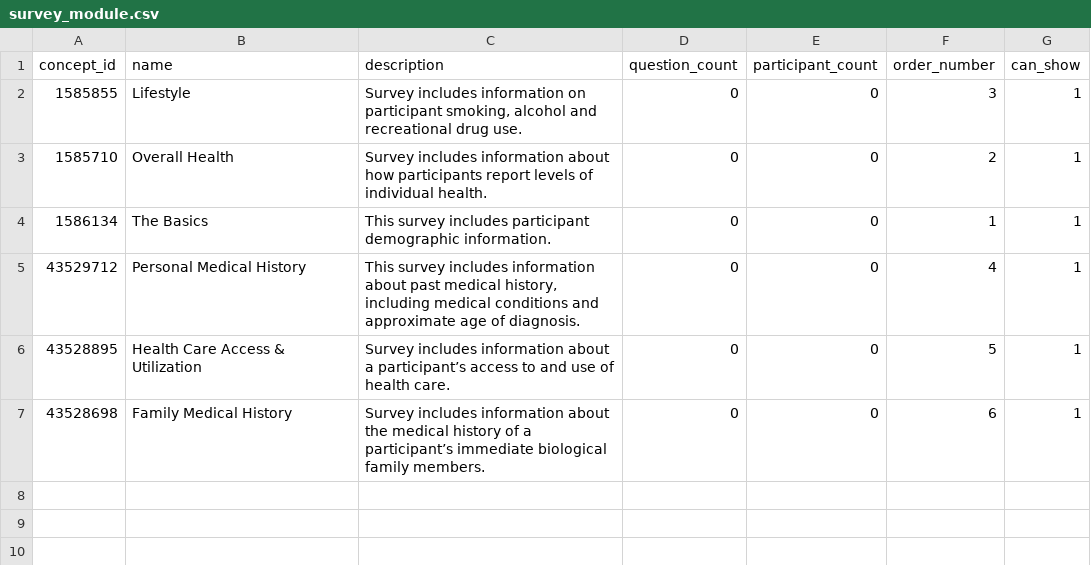
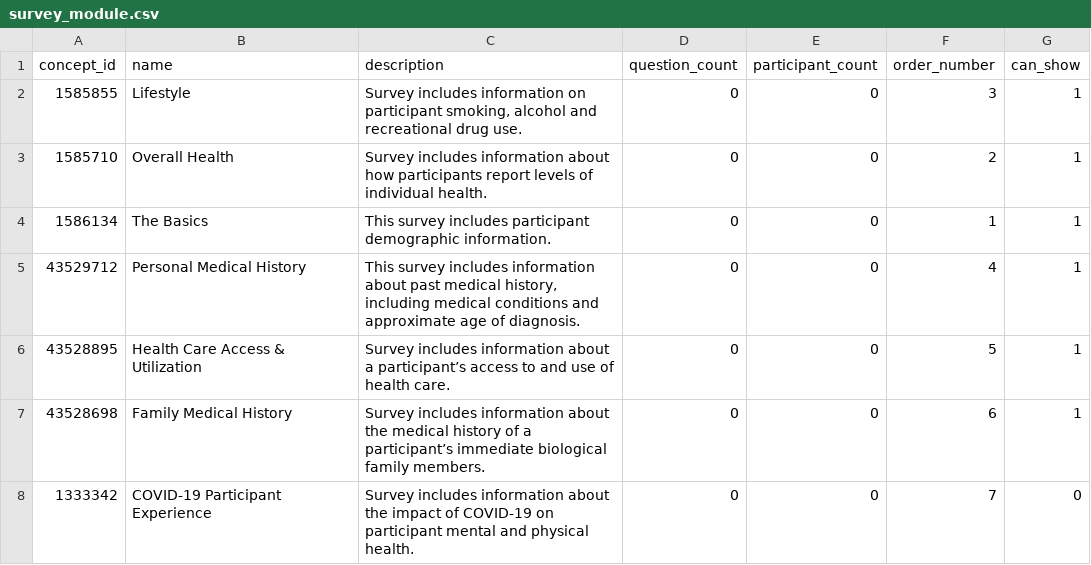
Before and after one commit to all-of-us/data-browser, a CSV file: public-api/db-cdr/generate-cdr/csv/survey_module.csv, drawn as a sheet.

```diff
--- a/public-api/db-cdr/generate-cdr/csv/survey_module.csv
+++ b/public-api/db-cdr/generate-cdr/csv/survey_module.csv
@@ -7 +7,2 @@
 43528698,"Family Medical History","Survey includes information about the medical history of a participant’s immediate biological family members.",0,0,6,1
+1333342,"COVID-19 Participant Experience","Survey includes information about the impact of COVID-19 on participant mental and physical health.",0,0,7,0
```
Also changed, not shown: public-api/db-cdr/generate-cdr/csv/achilles_analysis.csv, 11 other files.
